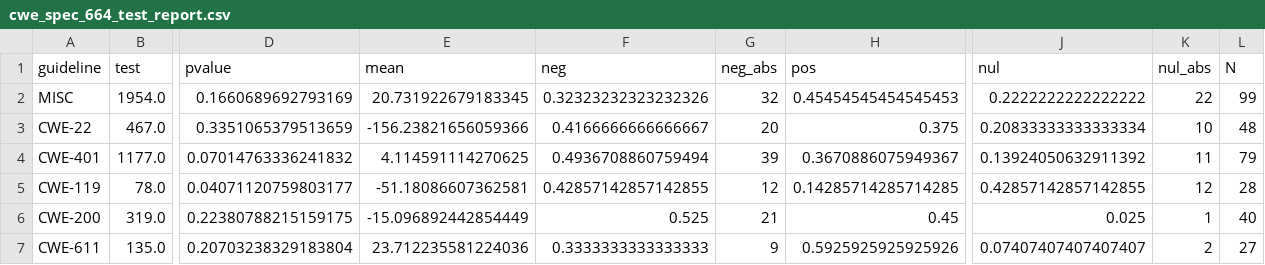
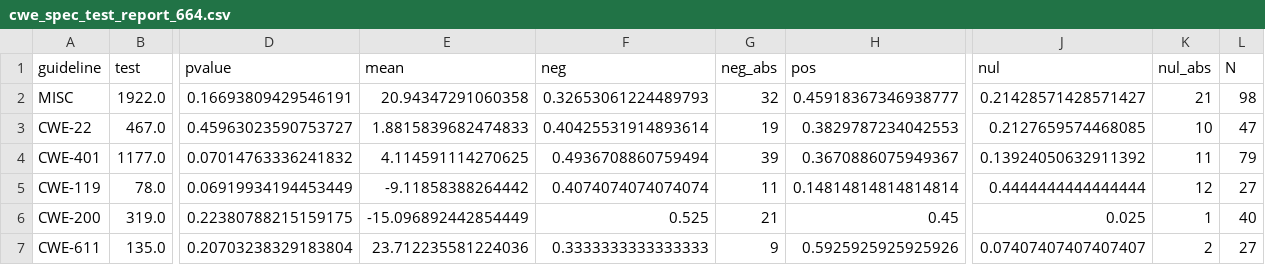
Before and after one commit to TQRG/maintainable-security, a CSV file: reports/cwe_spec_test_report_664.csv (was reports/cwe_spec_664_test_report.csv), drawn as a sheet; only a part is shown, gaps mark what is left out; the diff names each change by its address in the sheet, - before the commit and + after, or states it on an @@ line.

```diff
--- a/reports/cwe_spec_664_test_report.csv
+++ b/reports/cwe_spec_test_report_664.csv
-B2 (test): 1954.0
+B2 (test): 1922.0
-D2 (pvalue): 0.1660689692793169
+D2 (pvalue): 0.16693809429546191
-E2 (mean): 20.731922679183345
+E2 (mean): 20.94347291060358
-F2 (neg): 0.32323232323232326
+F2 (neg): 0.32653061224489793
-H2 (pos): 0.45454545454545453
+H2 (pos): 0.45918367346938777
-J2 (nul): 0.2222222222222222
+J2 (nul): 0.21428571428571427
-K2 (nul_abs): 22
+K2 (nul_abs): 21
-L2 (N): 99
+L2 (N): 98
-D3 (pvalue): 0.3351065379513659
+D3 (pvalue): 0.45963023590753727
-E3 (mean): -156.23821656059366
+E3 (mean): 1.8815839682474833
-F3 (neg): 0.4166666666666667
+F3 (neg): 0.40425531914893614
-G3 (neg_abs): 20
+G3 (neg_abs): 19
-H3 (pos): 0.375
+H3 (pos): 0.3829787234042553
-J3 (nul): 0.20833333333333334
+J3 (nul): 0.2127659574468085
-L3 (N): 48
+L3 (N): 47
-D5 (pvalue): 0.04071120759803177
+D5 (pvalue): 0.06919934194453449
-E5 (mean): -51.18086607362581
+E5 (mean): -9.11858388264442
-F5 (neg): 0.42857142857142855
+F5 (neg): 0.4074074074074074
-G5 (neg_abs): 12
+G5 (neg_abs): 11
-H5 (pos): 0.14285714285714285
+H5 (pos): 0.14814814814814814
-J5 (nul): 0.42857142857142855
+J5 (nul): 0.4444444444444444
-L5 (N): 28
+L5 (N): 27
```
Also changed, not shown: reports/comparison_stats_report.csv, reports/cwe_test_report.csv, 14 other files.
